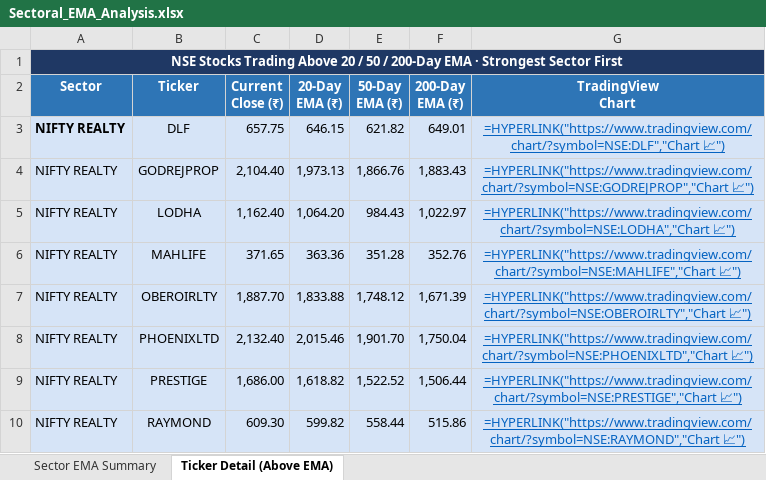
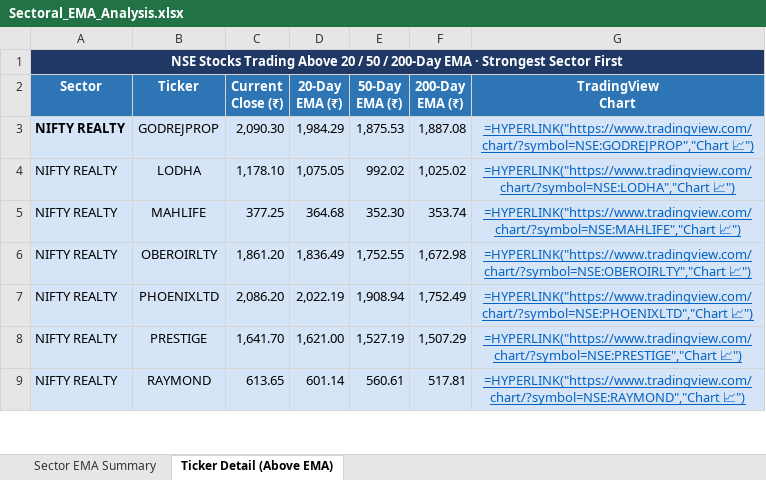
Before and after one commit to nikunj2021/EMA-Screener-, an Excel workbook: Report/EMAReport/Sectoral_EMA_Analysis.xlsx, sheet Ticker Detail (Above EMA), drawn as a sheet; only a part is shown; values as stored, in another font and other column widths than the file's, no borders; formulas without a stored value are shown as written; removed rows and columns are numbered as before the commit, all else as after; the diff covers the shown part only; the diff names each change by its address in the sheet, - before the commit and + after, or states it on an @@ line.

```diff
--- a/Report/EMAReport/Sectoral_EMA_Analysis.xlsx (sheet Ticker Detail (Above EMA))
+++ b/Report/EMAReport/Sectoral_EMA_Analysis.xlsx (sheet Ticker Detail (Above EMA))
-row 3: NIFTY REALTY | DLF | 657.75 | 646.15 | 621.82 | 649.01 | =HYPERLINK("https://www.tradingview.com/chart/?symbol=NSE:DLF","Chart 📈")
-A3 bold: off
+A3 bold: on
-C3 (Current Close (₹)): 2,104.40
+C3 (Current Close (₹)): 2,090.30
-D3 (20-Day EMA (₹)): 1,973.13
+D3 (20-Day EMA (₹)): 1,984.29
-E3 (50-Day EMA (₹)): 1,866.76
+E3 (50-Day EMA (₹)): 1,875.53
-F3 (200-Day EMA (₹)): 1,883.43
+F3 (200-Day EMA (₹)): 1,887.08
-C4 (Current Close (₹)): 1,162.40
+C4 (Current Close (₹)): 1,178.10
-D4 (20-Day EMA (₹)): 1,064.20
+D4 (20-Day EMA (₹)): 1,075.05
-E4 (50-Day EMA (₹)): 984.43
+E4 (50-Day EMA (₹)): 992.02
-F4 (200-Day EMA (₹)): 1,022.97
+F4 (200-Day EMA (₹)): 1,025.02
-C5 (Current Close (₹)): 371.65
+C5 (Current Close (₹)): 377.25
-D5 (20-Day EMA (₹)): 363.36
+D5 (20-Day EMA (₹)): 364.68
-E5 (50-Day EMA (₹)): 351.28
+E5 (50-Day EMA (₹)): 352.30
-F5 (200-Day EMA (₹)): 352.76
+F5 (200-Day EMA (₹)): 353.74
-C6 (Current Close (₹)): 1,887.70
+C6 (Current Close (₹)): 1,861.20
-D6 (20-Day EMA (₹)): 1,833.88
+D6 (20-Day EMA (₹)): 1,836.49
-E6 (50-Day EMA (₹)): 1,748.12
+E6 (50-Day EMA (₹)): 1,752.55
-F6 (200-Day EMA (₹)): 1,671.39
+F6 (200-Day EMA (₹)): 1,672.98
-C7 (Current Close (₹)): 2,132.40
+C7 (Current Close (₹)): 2,086.20
-D7 (20-Day EMA (₹)): 2,015.46
+D7 (20-Day EMA (₹)): 2,022.19
-E7 (50-Day EMA (₹)): 1,901.70
+E7 (50-Day EMA (₹)): 1,908.94
-F7 (200-Day EMA (₹)): 1,750.04
+F7 (200-Day EMA (₹)): 1,752.49
-C8 (Current Close (₹)): 1,686.00
+C8 (Current Close (₹)): 1,641.70
-D8 (20-Day EMA (₹)): 1,618.82
+D8 (20-Day EMA (₹)): 1,621.00
-E8 (50-Day EMA (₹)): 1,522.52
+E8 (50-Day EMA (₹)): 1,527.19
-F8 (200-Day EMA (₹)): 1,506.44
+F8 (200-Day EMA (₹)): 1,507.29
-C9 (Current Close (₹)): 609.30
+C9 (Current Close (₹)): 613.65
-D9 (20-Day EMA (₹)): 599.82
+D9 (20-Day EMA (₹)): 601.14
-E9 (50-Day EMA (₹)): 558.44
+E9 (50-Day EMA (₹)): 560.61
-F9 (200-Day EMA (₹)): 515.86
+F9 (200-Day EMA (₹)): 517.81
```
Also changed, not shown: 20 added rows, 24 removed rows, 180 edited cells and cell formats elsewhere in this sheet, sheet Sector EMA Summary, Report/EMAReport/Micro_250_ema_breadth.xlsx, Report/EMAReport/Micro_250_ema_breadth_history.xlsx, 4 other files.
